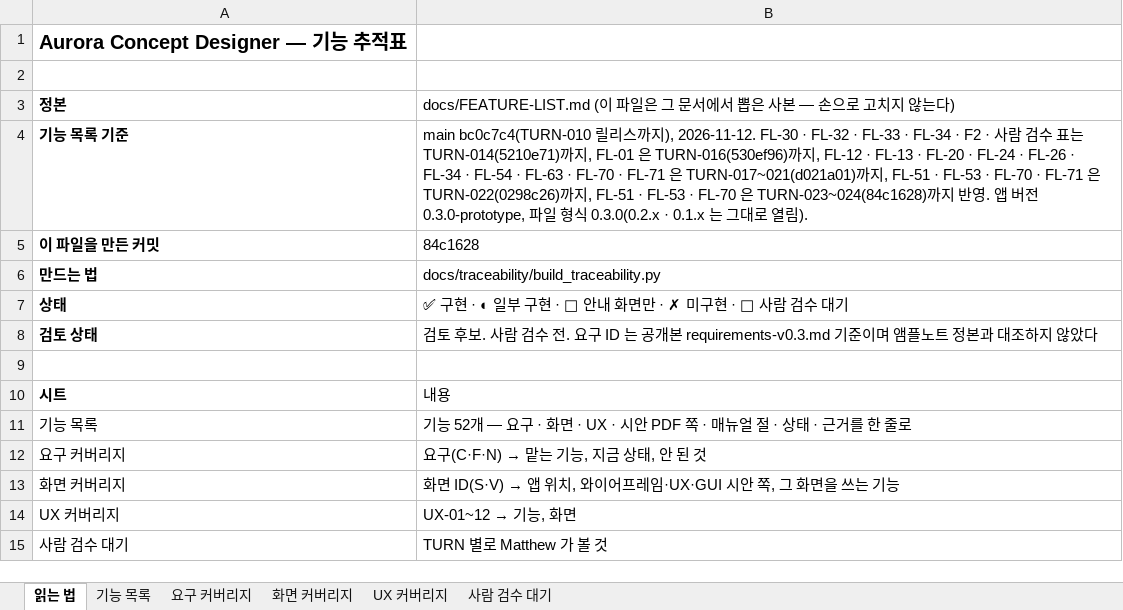
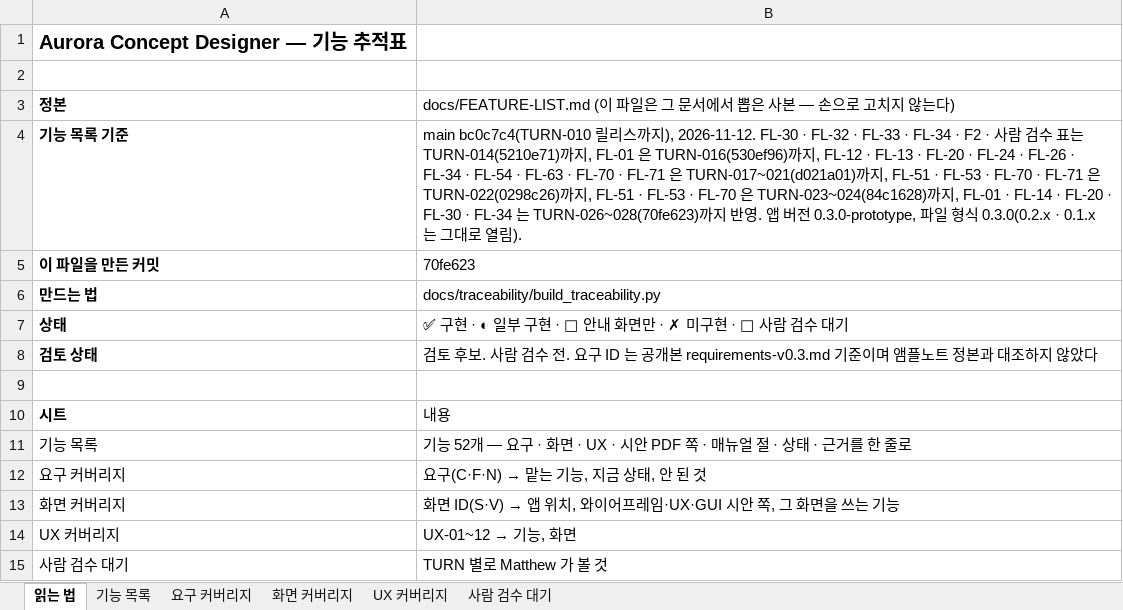
Before and after one commit to kotaeji/EquipCD_G, an Excel workbook: docs/traceability/Feature_Traceability.xlsx, sheet 읽는 법, drawn as a sheet; values as stored, in another font and other column widths than the file's, no borders; the diff names each change by its address in the sheet, - before the commit and + after, or states it on an @@ line.

```diff
--- a/docs/traceability/Feature_Traceability.xlsx (sheet 읽는 법)
+++ b/docs/traceability/Feature_Traceability.xlsx (sheet 읽는 법)
-B4: …까지 반…
+B4: …까지, FL-01 · FL-14 · FL-20 · FL-30 · FL-34 는 TURN-026~028(70fe623)까지 반…
-B5: 84c1628
+B5: 70fe623
```
Also changed, not shown: sheet 기능 목록, sheet 사람 검수 대기, 5 other files.
